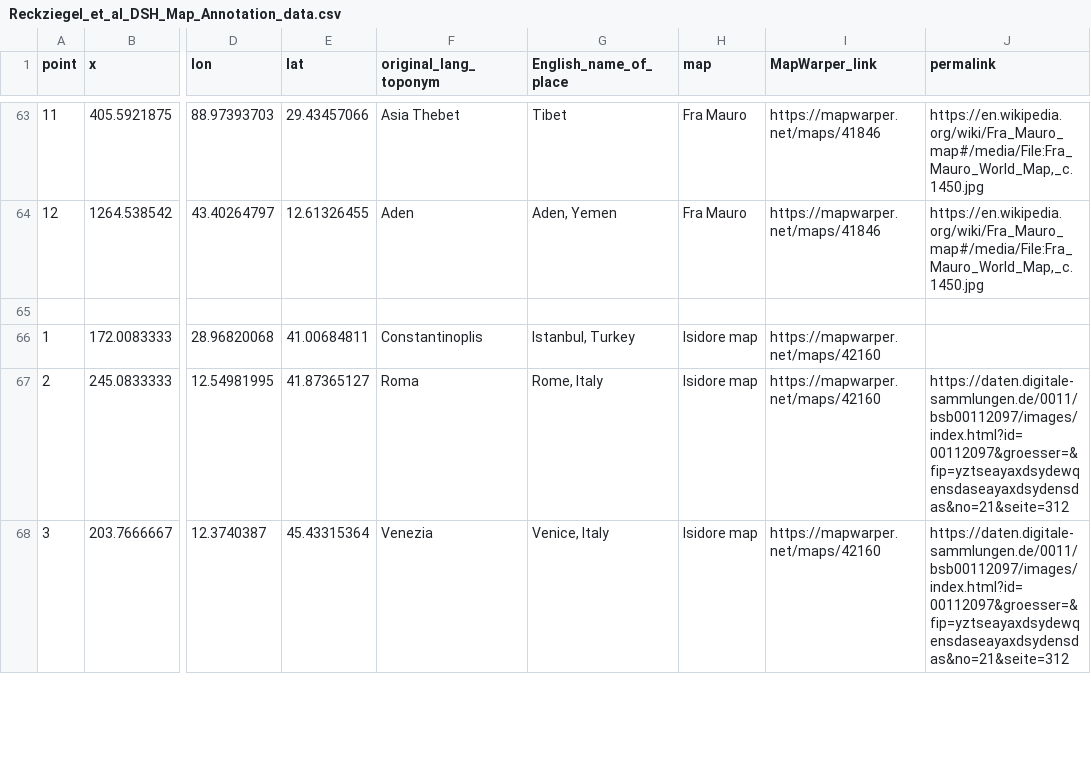
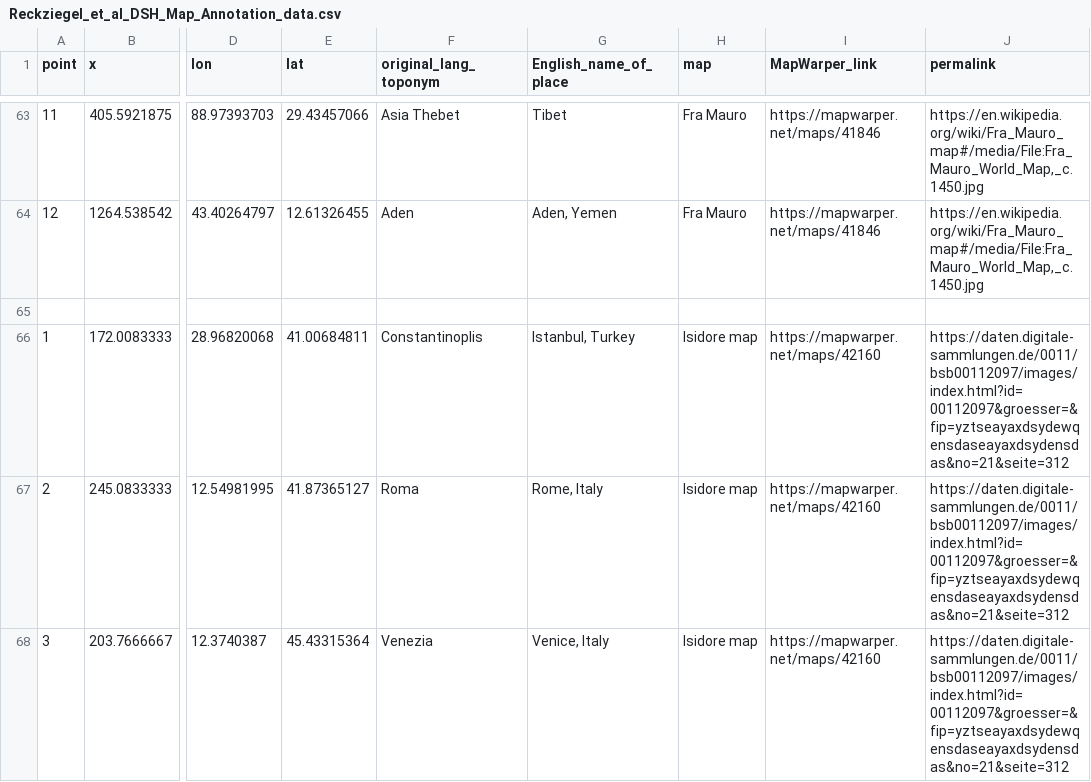
Before and after one commit to djwrisley/open_datasets, a CSV file: Reckziegel_et_al_DSH_Map_Annotation_data.csv, drawn as a sheet; only a part is shown, gaps mark what is left out; the diff names each change by its address in the sheet, - before the commit and + after, or states it on an @@ line.

Commit message:
fixed line 66

```diff
--- a/Reckziegel_et_al_DSH_Map_Annotation_data.csv
+++ b/Reckziegel_et_al_DSH_Map_Annotation_data.csv
-J66 (permalink): (empty)
+J66 (permalink): https://daten.digitale-sammlungen.de/0011/bsb00112097/images/index.html?id=00112097&groesser=&fip=yztseayaxdsydewqensdaseayaxdsydensdas&no=21&seite=312
```
